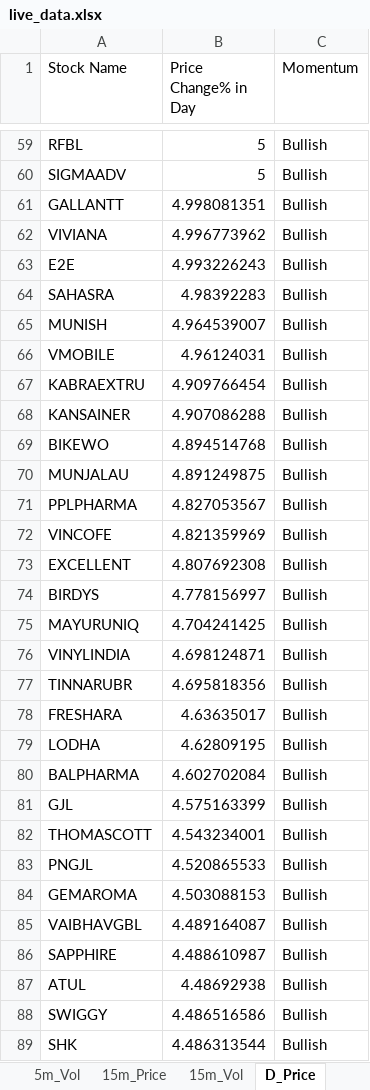
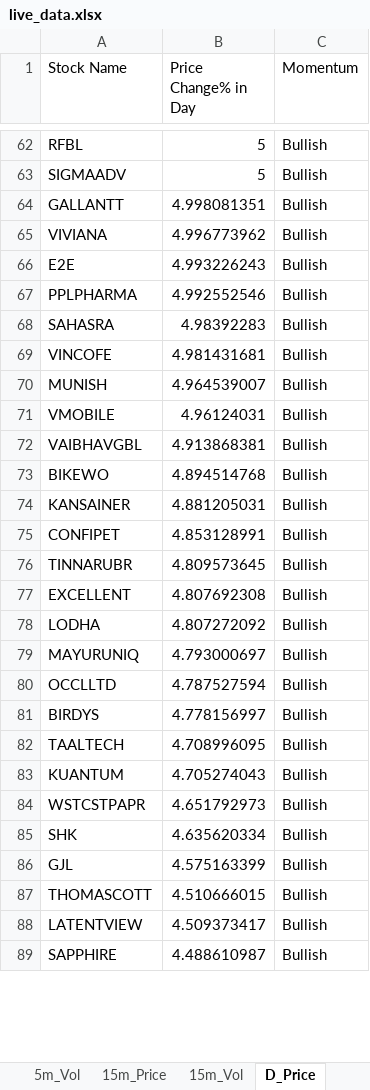
Before and after one commit to srbsharma92/priceAction2, an Excel workbook: data/live_data.xlsx, sheet D_Price, drawn as a sheet; only a part is shown, gaps mark what is left out; values as stored, in another font and other column widths than the file's, no borders; removed rows and columns are numbered as before the commit, all else as after; the diff covers the shown part only; the diff names each change by its address in the sheet, - before the commit and + after, or states it on an @@ line.

```diff
--- a/data/live_data.xlsx (sheet D_Price)
+++ b/data/live_data.xlsx (sheet D_Price)
+row 67: PPLPHARMA | 4.992552546 | Bullish
+row 69: VINCOFE | 4.981431681 | Bullish
-row 67: KABRAEXTRU | 4.909766454 | Bullish
-row 68: KANSAINER | 4.907086288 | Bullish
+row 72: VAIBHAVGBL | 4.913868381 | Bullish
-row 70: MUNJALAU | 4.891249875 | Bullish
-row 71: PPLPHARMA | 4.827053567 | Bullish
-row 72: VINCOFE | 4.821359969 | Bullish
+row 74: KANSAINER | 4.881205031 | Bullish
+row 75: CONFIPET | 4.853128991 | Bullish
+row 76: TINNARUBR | 4.809573645 | Bullish
+row 78: LODHA | 4.807272092 | Bullish
+row 79: MAYURUNIQ | 4.793000697 | Bullish
+row 80: OCCLLTD | 4.787527594 | Bullish
-row 75: MAYURUNIQ | 4.704241425 | Bullish
-row 76: VINYLINDIA | 4.698124871 | Bullish
-row 77: TINNARUBR | 4.695818356 | Bullish
-row 78: FRESHARA | 4.63635017 | Bullish
-row 79: LODHA | 4.62809195 | Bullish
-row 80: BALPHARMA | 4.602702084 | Bullish
+row 82: TAALTECH | 4.708996095 | Bullish
+row 83: KUANTUM | 4.705274043 | Bullish
+row 84: WSTCSTPAPR | 4.651792973 | Bullish
+row 85: SHK | 4.635620334 | Bullish
-B87 (Price Change% in Day): 4.543234001
+B87 (Price Change% in Day): 4.510666015
-row 83: PNGJL | 4.520865533 | Bullish
-row 84: GEMAROMA | 4.503088153 | Bullish
-row 85: VAIBHAVGBL | 4.489164087 | Bullish
+row 88: LATENTVIEW | 4.509373417 | Bullish
-row 87: ATUL | 4.48692938 | Bullish
-row 88: SWIGGY | 4.486516586 | Bullish
-row 89: SHK | 4.486313544 | Bullish
```
Also changed, not shown: 89 added rows, 80 removed rows and 38 edited cells elsewhere in this sheet, sheet 5m_Vol, sheet D_Vol, sheet 15m_Vol, sheet 15m_Price, sheet 5m_Price, sheet Opening, 1 more sheet.
